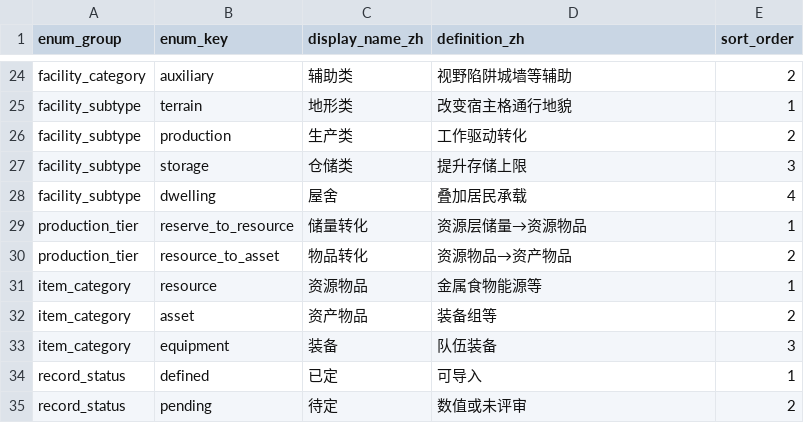
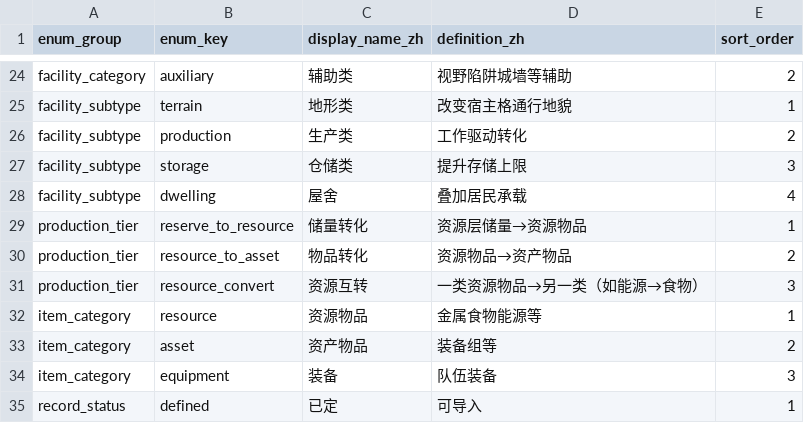
Before and after one commit to Estrella6066773/DriveToLight, a CSV file: Docs/03-程序设计/03-数据字典/tables/shared/enums.csv, drawn as a sheet; only a part is shown, gaps mark what is left out; the shorter side is filled out with more unchanged rows; the diff names each change by its address in the sheet, - before the commit and + after, or states it on an @@ line.

```diff
--- a/Docs/03-程序设计/03-数据字典/tables/shared/enums.csv
+++ b/Docs/03-程序设计/03-数据字典/tables/shared/enums.csv
+row 31: production_tier | resource_convert | 资源互转 | 一类资源物品→另一类（如能源→食物） | 3
```
Also changed, not shown: Docs/03-程序设计/03-数据字典/tables/L3_resource_defs.csv, 20 other files.
